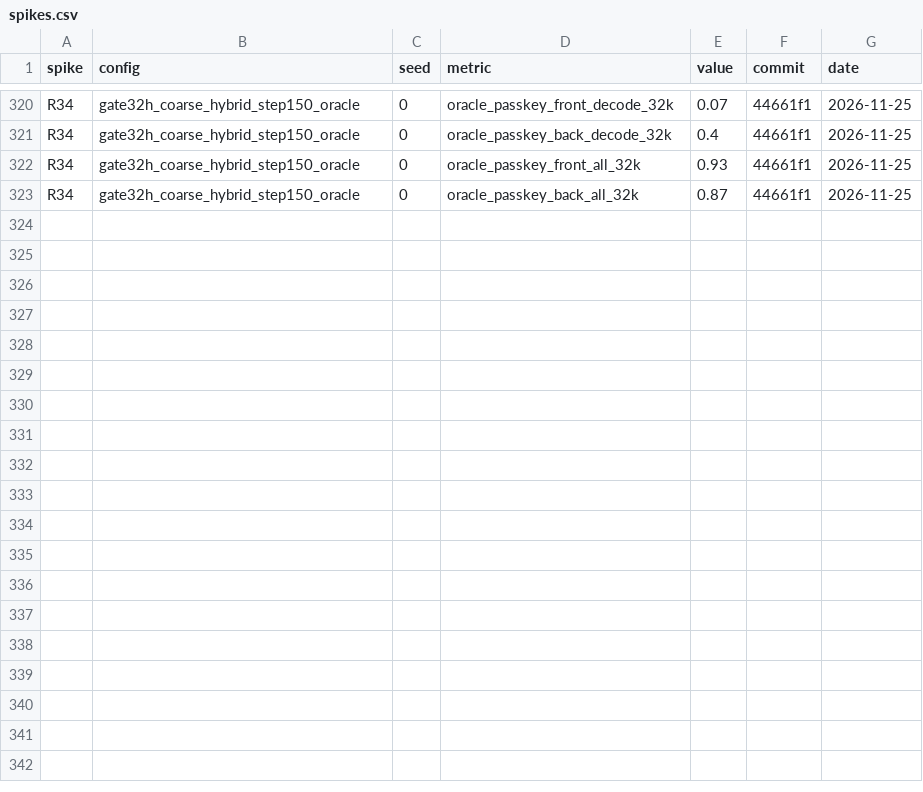
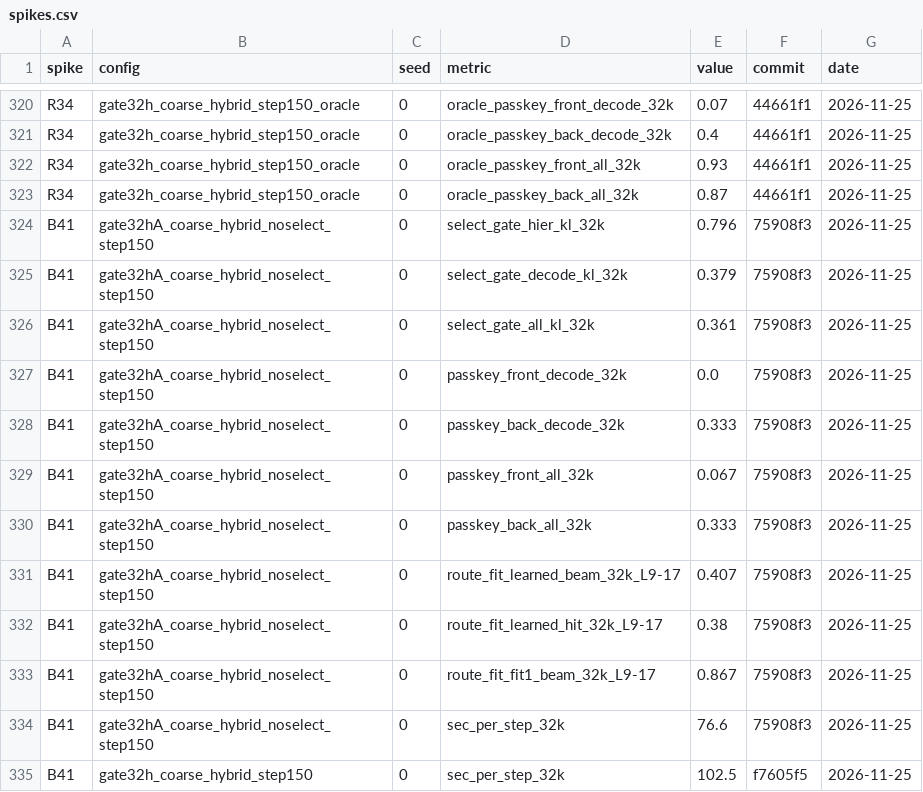
Before and after one commit to Beihao-Zhou/simplified-sparse-attention, a CSV file: results/spikes.csv, drawn as a sheet; only a part is shown, gaps mark what is left out; the diff names each change by its address in the sheet, - before the commit and + after, or states it on an @@ line.

```diff
--- a/results/spikes.csv
+++ b/results/spikes.csv
+row 324: B41 | gate32hA_coarse_hybrid_noselect_step150 | 0 | select_gate_hier_kl_32k | 0.796 | 75908f3 | 2026-11-25
+row 325: B41 | gate32hA_coarse_hybrid_noselect_step150 | 0 | select_gate_decode_kl_32k | 0.379 | 75908f3 | 2026-11-25
+row 326: B41 | gate32hA_coarse_hybrid_noselect_step150 | 0 | select_gate_all_kl_32k | 0.361 | 75908f3 | 2026-11-25
+row 327: B41 | gate32hA_coarse_hybrid_noselect_step150 | 0 | passkey_front_decode_32k | 0.0 | 75908f3 | 2026-11-25
+row 328: B41 | gate32hA_coarse_hybrid_noselect_step150 | 0 | passkey_back_decode_32k | 0.333 | 75908f3 | 2026-11-25
+row 329: B41 | gate32hA_coarse_hybrid_noselect_step150 | 0 | passkey_front_all_32k | 0.067 | 75908f3 | 2026-11-25
+row 330: B41 | gate32hA_coarse_hybrid_noselect_step150 | 0 | passkey_back_all_32k | 0.333 | 75908f3 | 2026-11-25
+row 331: B41 | gate32hA_coarse_hybrid_noselect_step150 | 0 | route_fit_learned_beam_32k_L9-17 | 0.407 | 75908f3 | 2026-11-25
+row 332: B41 | gate32hA_coarse_hybrid_noselect_step150 | 0 | route_fit_learned_hit_32k_L9-17 | 0.38 | 75908f3 | 2026-11-25
+row 333: B41 | gate32hA_coarse_hybrid_noselect_step150 | 0 | route_fit_fit1_beam_32k_L9-17 | 0.867 | 75908f3 | 2026-11-25
+row 334: B41 | gate32hA_coarse_hybrid_noselect_step150 | 0 | sec_per_step_32k | 76.6 | 75908f3 | 2026-11-25
+row 335: B41 | gate32h_coarse_hybrid_step150 | 0 | sec_per_step_32k | 102.5 | f7605f5 | 2026-11-25
```
